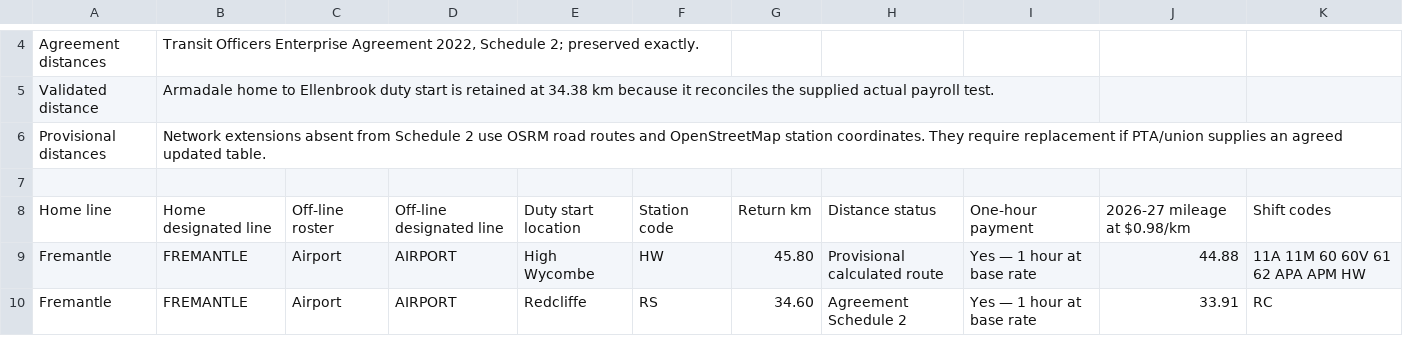
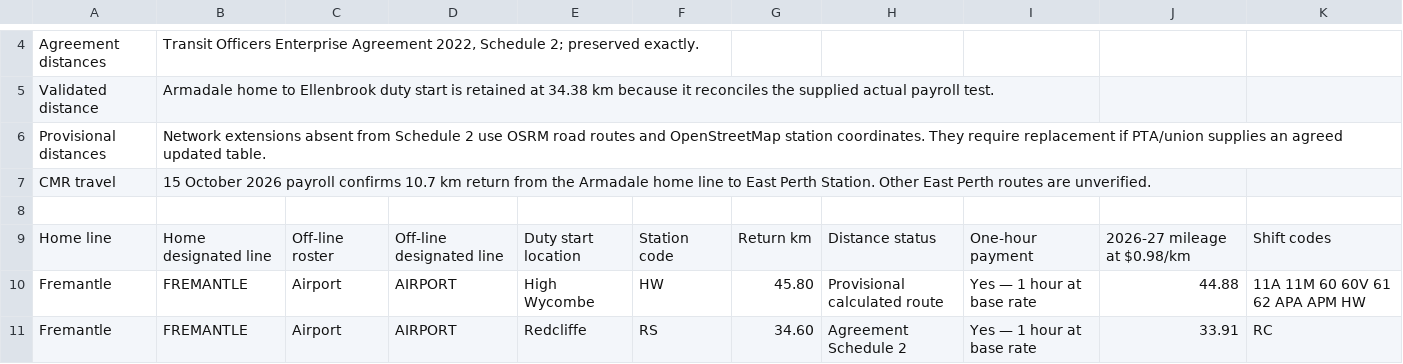
Before and after one commit to shiftmate-pta/shiftmate-pta.github.io, a CSV file: OFFLINE-ALLOWANCE-COMBINATION-TABLE.csv, drawn as a sheet; only a part is shown, gaps mark what is left out; the diff covers the shown part only.

```diff
--- a/OFFLINE-ALLOWANCE-COMBINATION-TABLE.csv
+++ b/OFFLINE-ALLOWANCE-COMBINATION-TABLE.csv
@@ -6,2 +6,3 @@
 "Provisional distances","Network extensions absent from Schedule 2 use OSRM road routes and OpenStreetMap station coordinates. They require replacement if PTA/union supplies an agreed updated table."
+"CMR travel","15 October 2026 payroll confirms 10.7 km return from the Armadale home line to East Perth Station. Other East Perth routes are unverified."
 
```
Also changed, not shown: 9 added rows and 20 edited cells elsewhere in this file, 11 other files.
